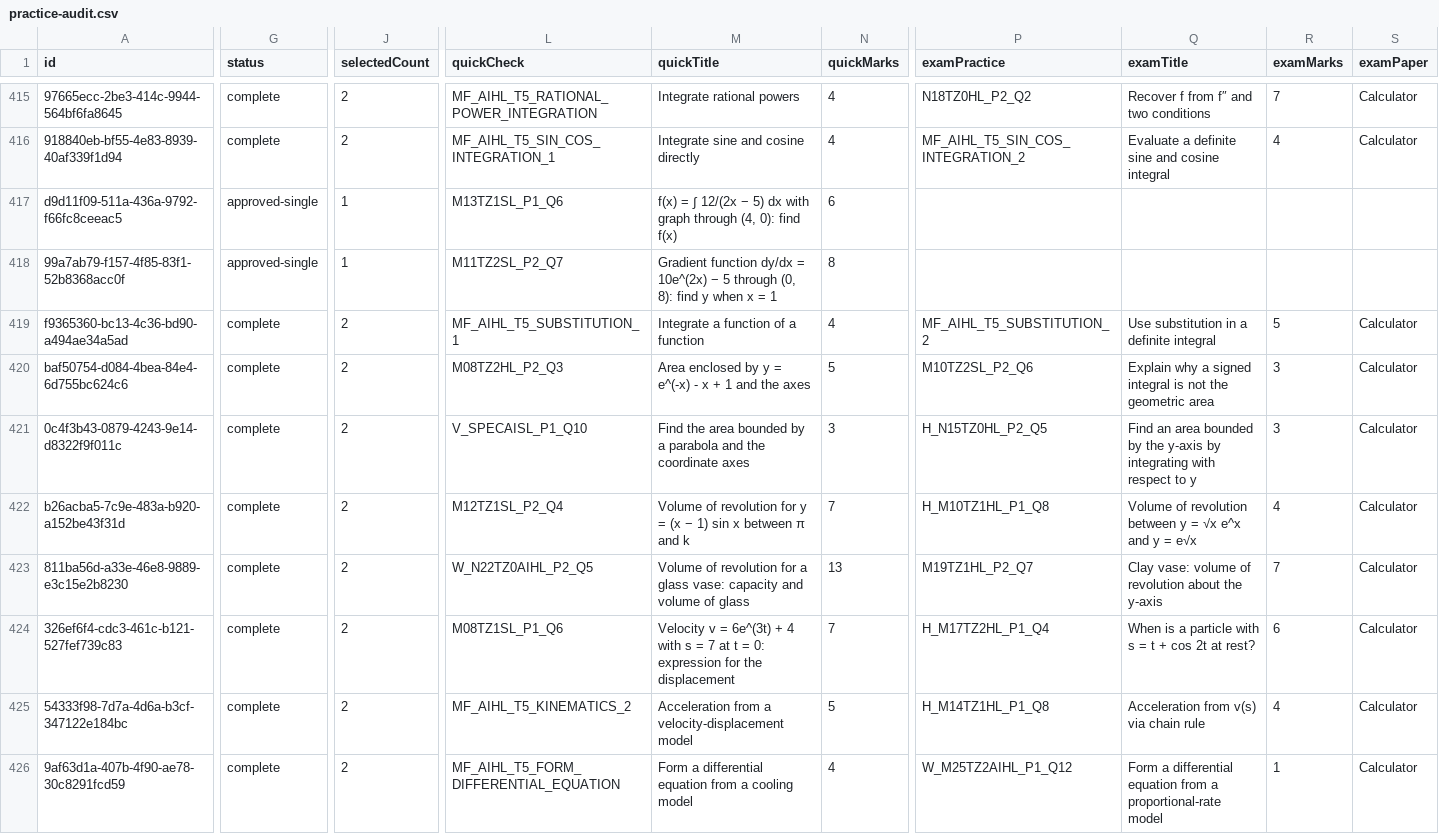
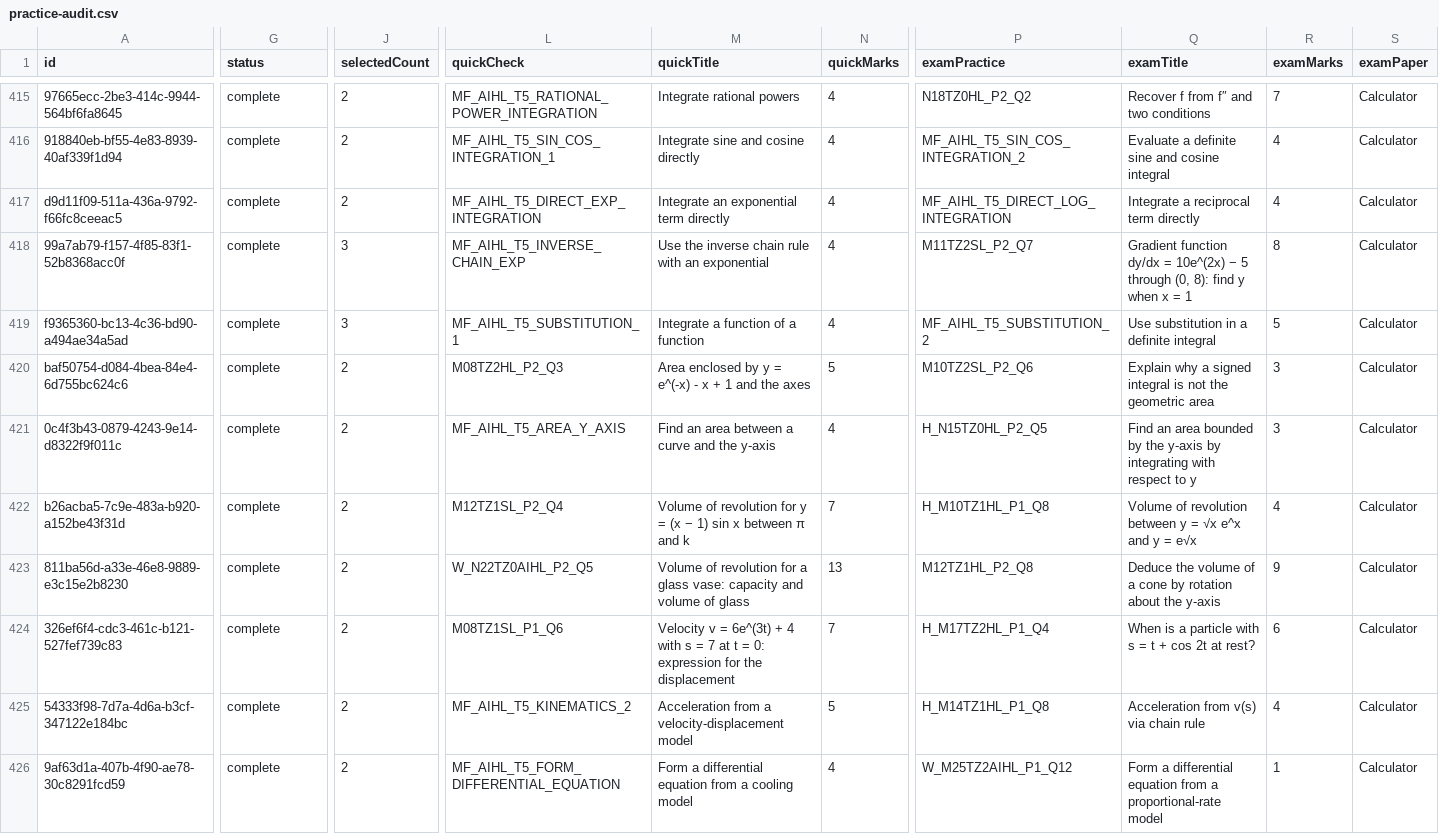
Before and after one commit to robbieflynn/mrflynnib-chatgpt, a CSV file: course-platform-pilot/practice-audit.csv, drawn as a sheet; only a part is shown, gaps mark what is left out; the diff covers the shown part only; the diff names each change by its address in the sheet, - before the commit and + after, or states it on an @@ line.

```diff
--- a/course-platform-pilot/practice-audit.csv
+++ b/course-platform-pilot/practice-audit.csv
-G417:G418 (status): approved-single
+G417:G418 (status): complete
-J417 (selectedCount): 1
+J417 (selectedCount): 2
-L417 (quickCheck): M13TZ1SL_P1_Q6
+L417 (quickCheck): MF_AIHL_T5_DIRECT_EXP_INTEGRATION
-M417 (quickTitle): f(x) = ∫ 12/(2x − 5) dx with graph through (4, 0): find f(x)
+M417 (quickTitle): Integrate an exponential term directly
-N417 (quickMarks): 6
+N417 (quickMarks): 4
-P417 (examPractice): (empty)
+P417 (examPractice): MF_AIHL_T5_DIRECT_LOG_INTEGRATION
-Q417 (examTitle): (empty)
+Q417 (examTitle): Integrate a reciprocal term directly
-R417 (examMarks): (empty)
+R417 (examMarks): 4
-S417:S418 (examPaper): (empty)
+S417:S418 (examPaper): Calculator
-J418 (selectedCount): 1
+J418 (selectedCount): 3
-L418 (quickCheck): M11TZ2SL_P2_Q7
+L418 (quickCheck): MF_AIHL_T5_INVERSE_CHAIN_EXP
-M418 (quickTitle): Gradient function dy/dx = 10e^(2x) − 5 through (0, 8): find y when x = 1
+M418 (quickTitle): Use the inverse chain rule with an exponential
-N418 (quickMarks): 8
+N418 (quickMarks): 4
-P418 (examPractice): (empty)
+P418 (examPractice): M11TZ2SL_P2_Q7
-Q418 (examTitle): (empty)
+Q418 (examTitle): Gradient function dy/dx = 10e^(2x) − 5 through (0, 8): find y when x = 1
-R418 (examMarks): (empty)
+R418 (examMarks): 8
-J419 (selectedCount): 2
+J419 (selectedCount): 3
-L421 (quickCheck): V_SPECAISL_P1_Q10
+L421 (quickCheck): MF_AIHL_T5_AREA_Y_AXIS
-M421 (quickTitle): Find the area bounded by a parabola and the coordinate axes
+M421 (quickTitle): Find an area between a curve and the y-axis
-N421 (quickMarks): 3
+N421 (quickMarks): 4
-P423 (examPractice): M19TZ1HL_P2_Q7
+P423 (examPractice): M12TZ1HL_P2_Q8
-Q423 (examTitle): Clay vase: volume of revolution about the…
+Q423 (examTitle): Deduce the volume of a cone by rotation about the…
-R423 (examMarks): 7
+R423 (examMarks): 9
```
Also changed, not shown: 30 edited cells elsewhere in this file, course-platform-pilot/course-question-review.csv, 4 other files.
